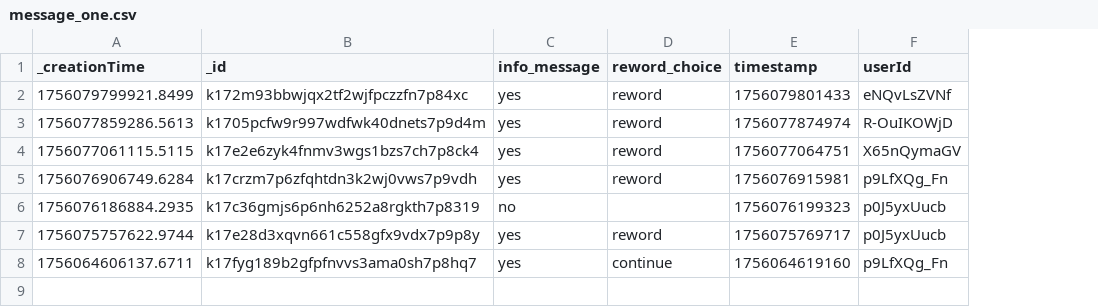
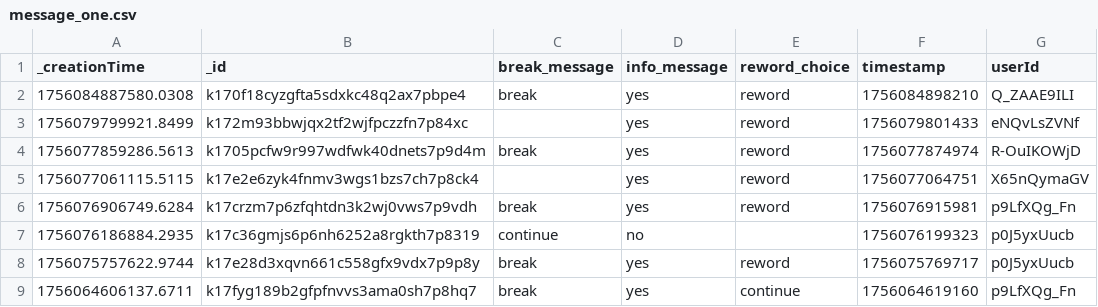
Before and after one commit to NurjahanJ/icon-messages, a CSV file: convex_data/message_one.csv, drawn as a sheet; addresses are those after the commit; the diff names each change by its address in the sheet, - before the commit and + after, or states it on an @@ line.

```diff
--- a/convex_data/message_one.csv
+++ b/convex_data/message_one.csv
+column C (break_message), rows 4-9: break |  | break | continue | break | break
+row 2: 1756084887580.0308 | k170f18cyzgfta5sdxkc48q2ax7pbpe4 | break | yes | reword | 1756084898210 | Q_ZAAE9ILI
```
Also changed, not shown: convex_data/conversations.csv, convex_data/users.csv, 1 other file.
